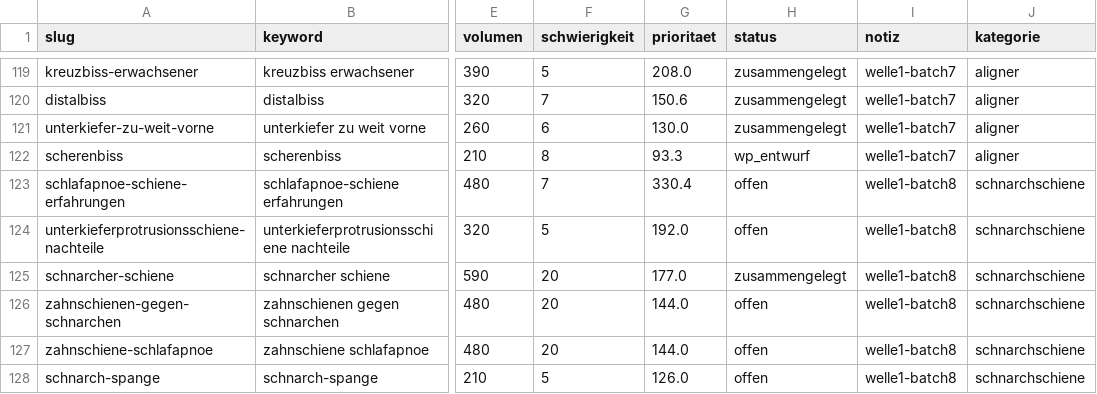
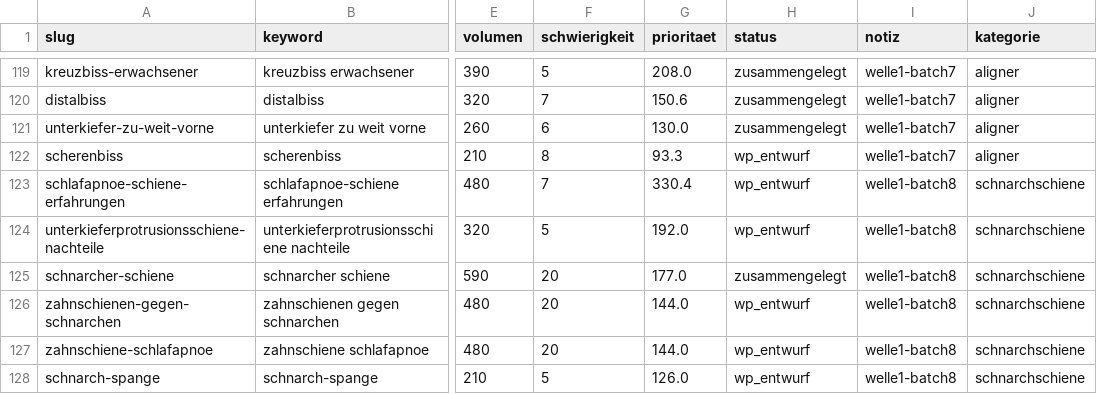
Before and after one commit to nerudasson/kieferblickmarketing, a CSV file: daten/artikel-queue.csv, drawn as a sheet; only a part is shown, gaps mark what is left out; the diff names each change by its address in the sheet, - before the commit and + after, or states it on an @@ line.

```diff
--- a/daten/artikel-queue.csv
+++ b/daten/artikel-queue.csv
-H123:H124 (status): offen
+H123:H124 (status): wp_entwurf
-H126:H128 (status): offen
+H126:H128 (status): wp_entwurf
```
